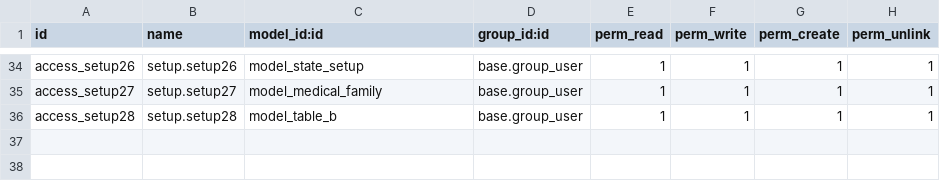
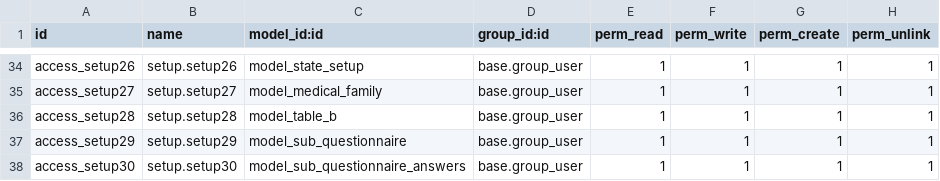
Before and after one commit to blackbelts/Arope_spaces, a CSV file: security/ir.model.access.csv, drawn as a sheet; only a part is shown, gaps mark what is left out.

```diff
--- a/security/ir.model.access.csv
+++ b/security/ir.model.access.csv
@@ -36 +36,3 @@ access_setup27,setup.setup27,model_medical_family,base.group_user,1,1,1,1
 access_setup28,setup.setup28,model_table_b,base.group_user,1,1,1,1
+access_setup29,setup.setup29,model_sub_questionnaire,base.group_user,1,1,1,1
+access_setup30,setup.setup30,model_sub_questionnaire_answers,base.group_user,1,1,1,1
```
Also changed, not shown: 9 other files.
